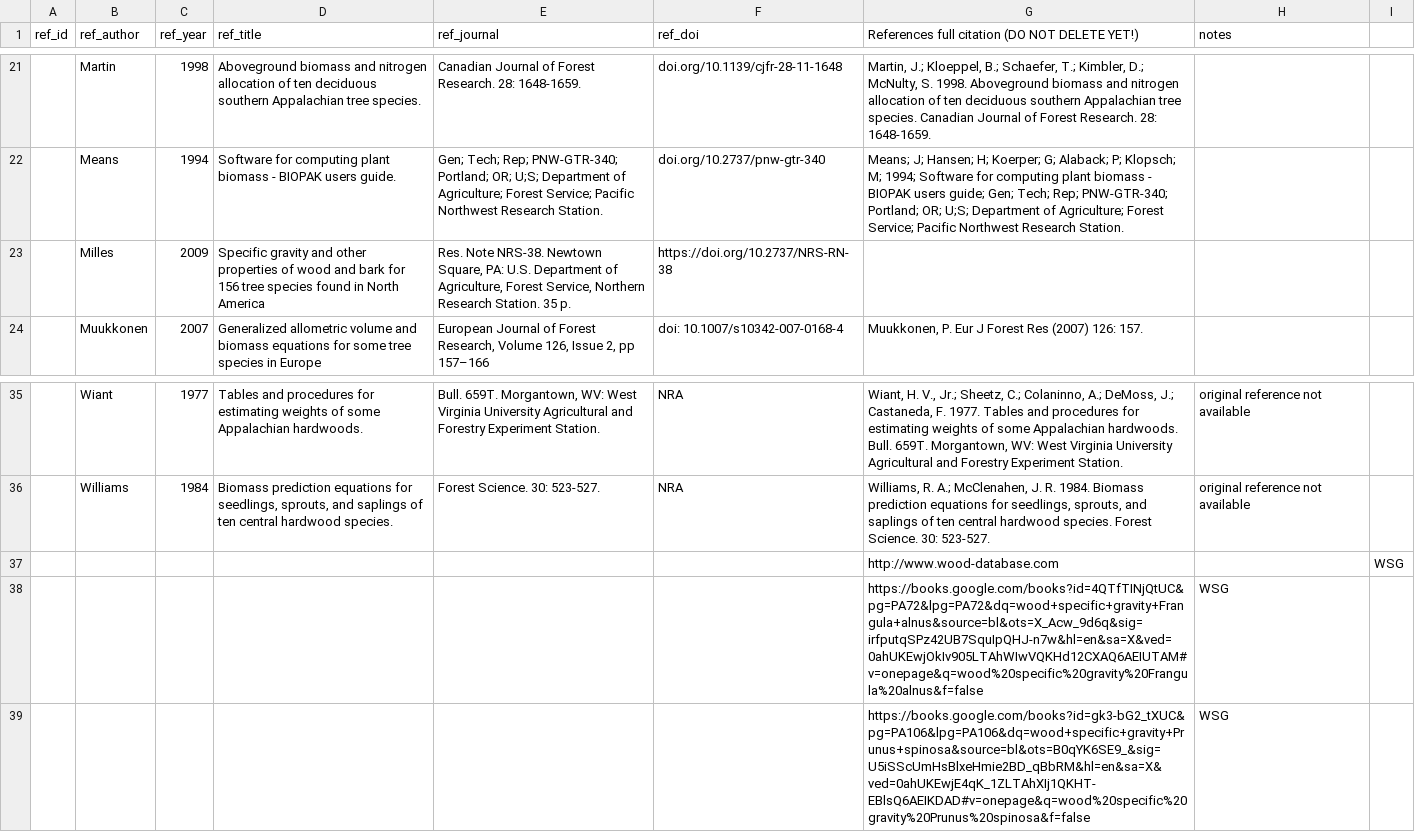
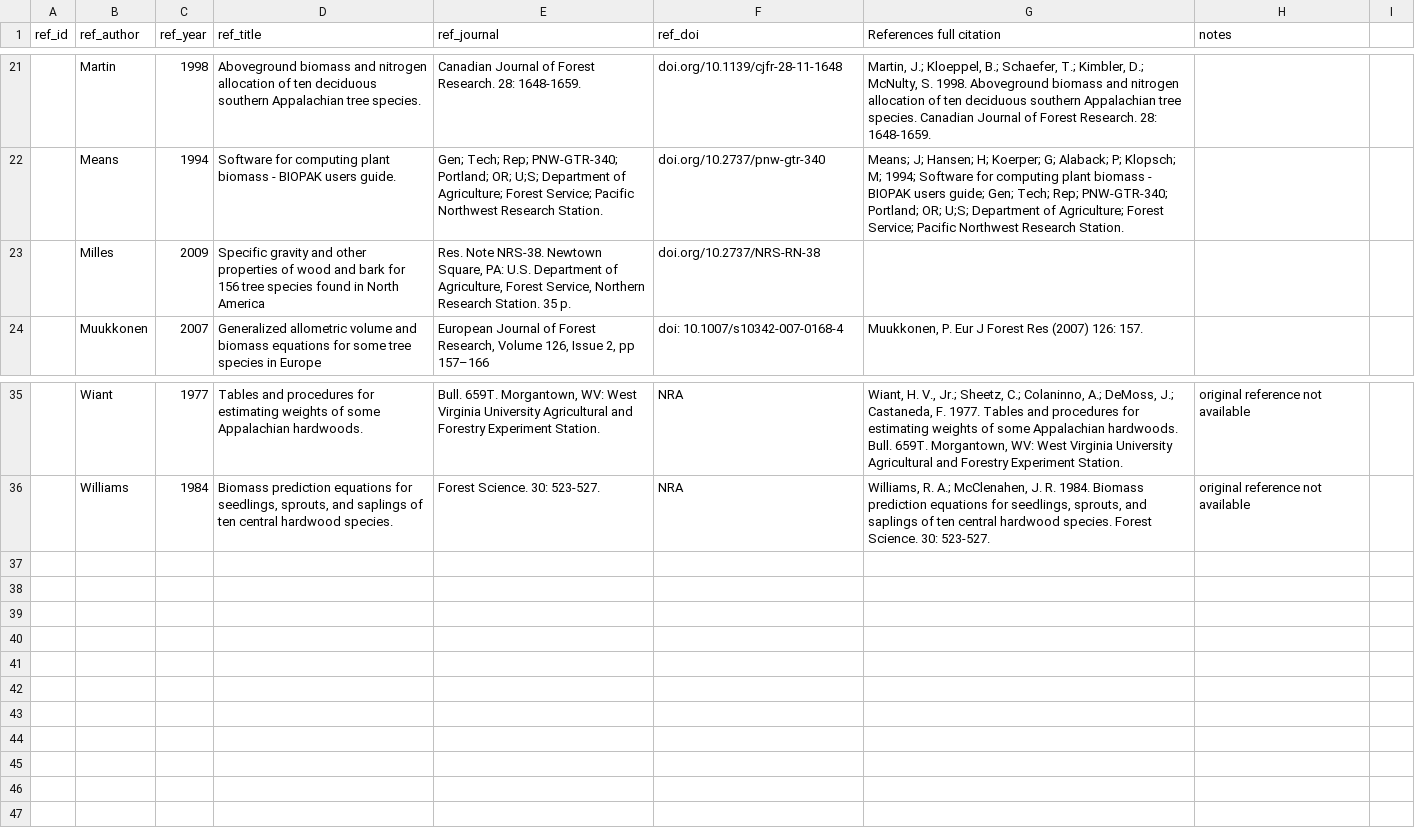
Before and after one commit to ropensci/allodb, a CSV file: data-raw/data_references.csv, drawn as a sheet; only a part is shown, gaps mark what is left out; the diff names each change by its address in the sheet, - before the commit and + after, or states it on an @@ line.

Commit message:
Added some references

```diff
--- a/data-raw/data_references.csv
+++ b/data-raw/data_references.csv
-G1: References full citation (DO NOT DELETE YET!)
+G1: References full citation
-F23 (ref_doi): https://doi.org/10.2737/NRS-RN-38
+F23 (ref_doi): doi.org/10.2737/NRS-RN-38
-row 37:  |  |  |  |  |  | http://www.wood-database.com |  | WSG
-row 38:  |  |  |  |  |  | https://books.google.com/books?id=4QTfTINjQtUC&pg=PA72&lpg=PA72&dq=wood+specific+gravity+Frangula+alnus&source=bl&ots=X_Acw_9d6q&sig=irfputqSPz42UB7SquIpQHJ-n7w&hl=en&sa=X&ved=0ahUKEwjOkIv905LTAhWIwVQKHd12CXAQ6AEIUTAM#v=onepage&q=wood%20specific%20gravity%20Frangula%20alnus&f=false | WSG
-row 39:  |  |  |  |  |  | https://books.google.com/books?id=gk3-bG2_tXUC&pg=PA106&lpg=PA106&dq=wood+specific+gravity+Prunus+spinosa&source=bl&ots=B0qYK6SE9_&sig=U5iSScUmHsBlxeHmie2BD_qBbRM&hl=en&sa=X&ved=0ahUKEwjE4qK_1ZLTAhXIj1QKHT-EBlsQ6AEIKDAD#v=onepage&q=wood%20specific%20gravity%20Prunus%20spinosa&f=false | WSG
```
